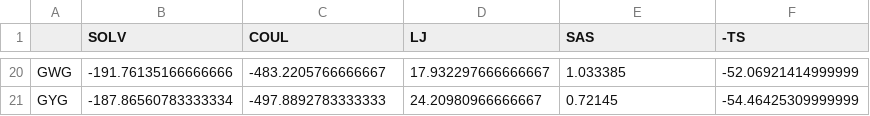
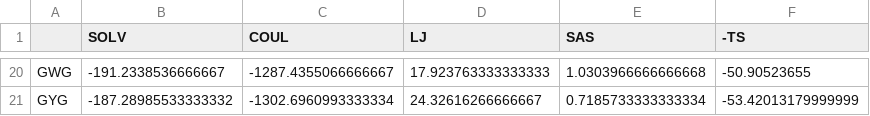
Before and after one commit to EinYakAmNil/CC-PBSA, a CSV file: ccpbsa/parameters/GXG.csv, drawn as a sheet; only a part is shown, gaps mark what is left out; the diff covers the shown part only; the diff names each change by its address in the sheet, - before the commit and + after, or states it on an @@ line.

```diff
--- a/ccpbsa/parameters/GXG.csv
+++ b/ccpbsa/parameters/GXG.csv
-B20 (SOLV): -191.76135166666666
+B20 (SOLV): -191.2338536666667
-C20 (COUL): -483.2205766666667
+C20 (COUL): -1287.4355066666667
-D20 (LJ): 17.932297666666667
+D20 (LJ): 17.923763333333333
-E20 (SAS): 1.033385
+E20 (SAS): 1.0303966666666668
-F20 (-TS): -52.06921414999999
+F20 (-TS): -50.90523655
-B21 (SOLV): -187.86560783333334
+B21 (SOLV): -187.28985533333332
-C21 (COUL): -497.8892783333333
+C21 (COUL): -1302.6960993333334
-D21 (LJ): 24.20980966666667
+D21 (LJ): 24.32616266666667
-E21 (SAS): 0.72145
+E21 (SAS): 0.7185733333333334
-F21 (-TS): -54.46425309999999
+F21 (-TS): -53.42013179999999
```
Also changed, not shown: 90 edited cells elsewhere in this file, 2 other files.
